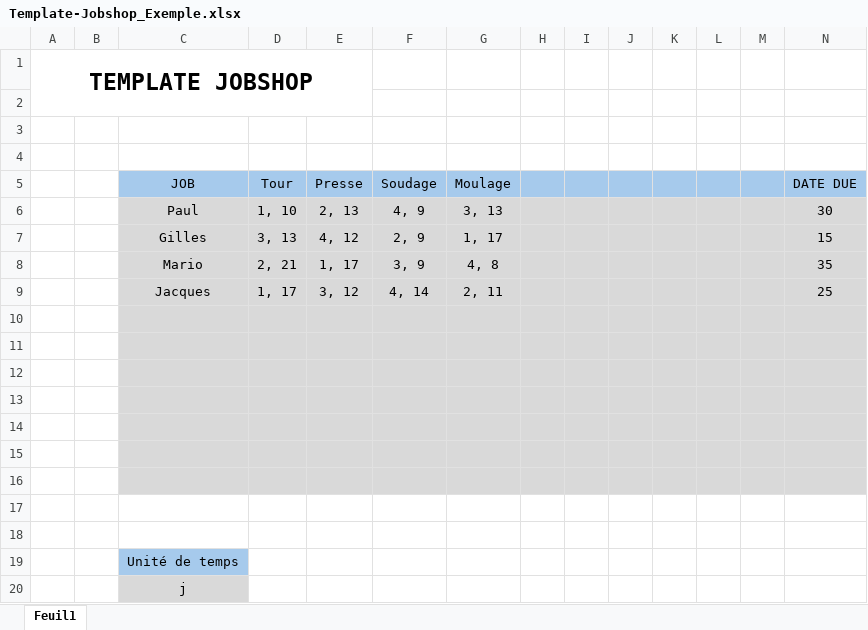
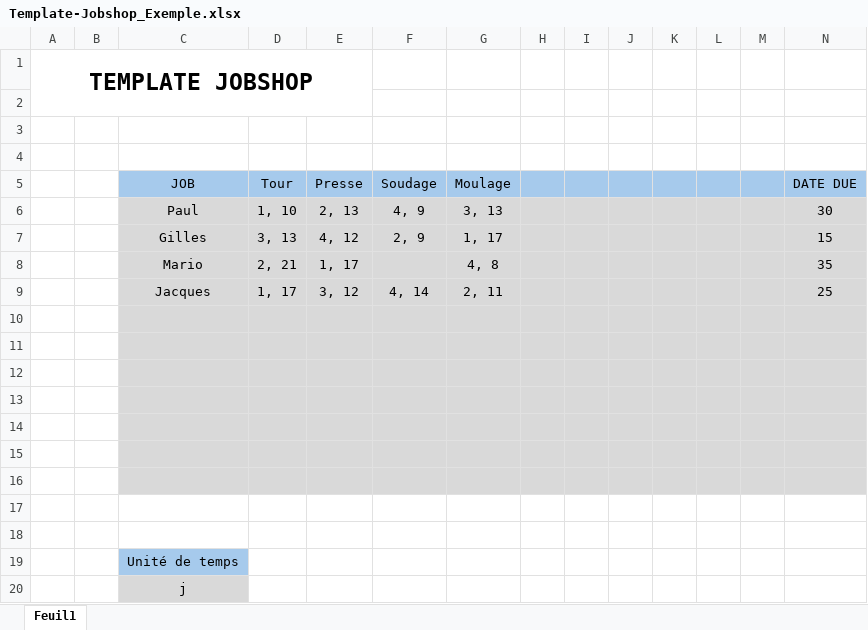
Before and after one commit to sachaheroux/interface_frontend, an Excel workbook: public/Template-Jobshop_Exemple.xlsx, sheet Feuil1, drawn as a sheet; values as stored, in another font and other column widths than the file's, no borders; the diff names each change by its address in the sheet, - before the commit and + after, or states it on an @@ line.

```diff
--- a/public/Template-Jobshop_Exemple.xlsx (sheet Feuil1)
+++ b/public/Template-Jobshop_Exemple.xlsx (sheet Feuil1)
-F8 (Soudage): 3, 9
+F8 (Soudage): (empty)
```
Also changed, not shown: 1 other file.
